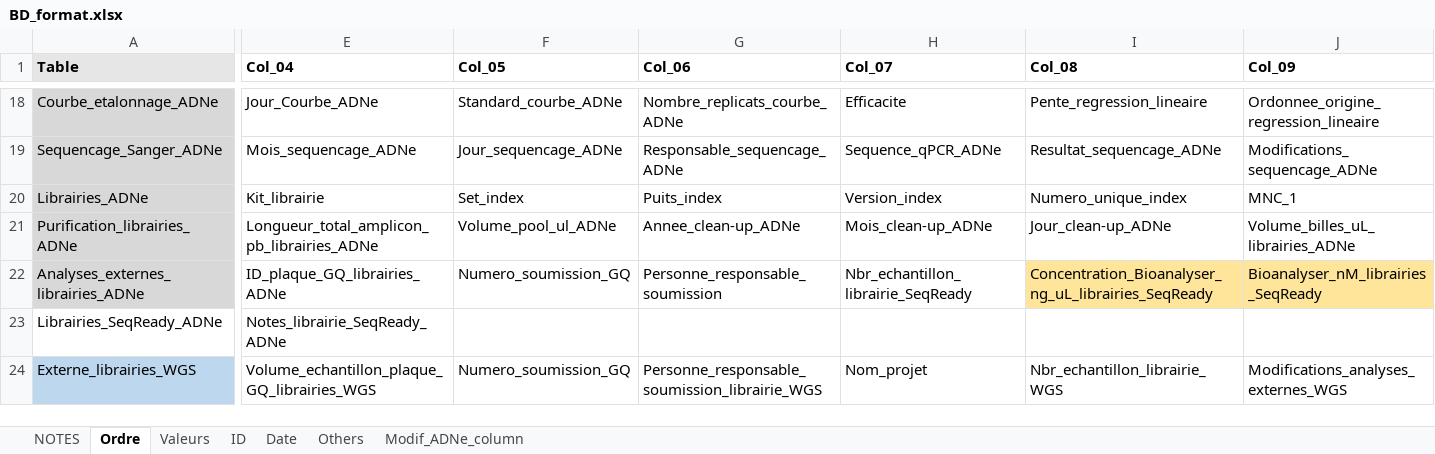
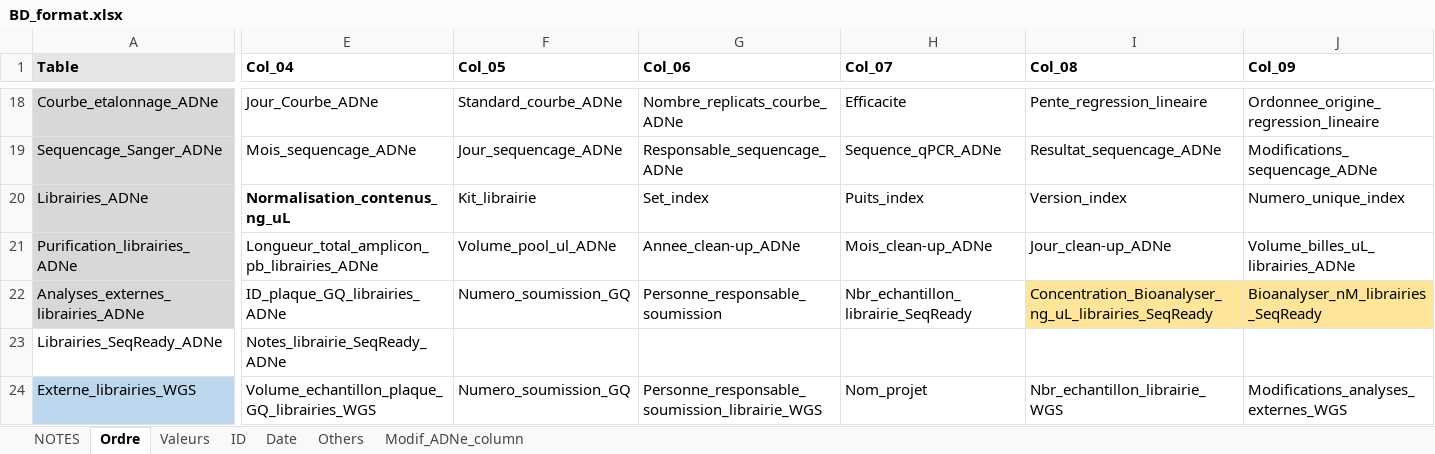
Before and after one commit to GenomicsMLI-DFO/BD-LabGeno-IML_gestion, an Excel workbook: inst/BD_format.xlsx, sheet Ordre, drawn as a sheet; only a part is shown, gaps mark what is left out; values as stored, in another font and other column widths than the file's, no borders; the diff covers the shown part only; the diff names each change by its address in the sheet, - before the commit and + after, or states it on an @@ line.

Commit message:
Add new columns

```diff
--- a/inst/BD_format.xlsx (sheet Ordre)
+++ b/inst/BD_format.xlsx (sheet Ordre)
-E20 (Col_04): Kit_librairie
+E20 (Col_04): Normalisation_contenus_ng_uL
-E20 bold: off
+E20 bold: on
-F20 (Col_05): Set_index
+F20 (Col_05): Kit_librairie
-G20 (Col_06): Puits_index
+G20 (Col_06): Set_index
-H20 (Col_07): Version_index
+H20 (Col_07): Puits_index
-I20 (Col_08): Numero_unique_index
+I20 (Col_08): Version_index
-J20 (Col_09): MNC_1
+J20 (Col_09): Numero_unique_index
```
Also changed, not shown: 16 edited cells elsewhere in this sheet, sheet Others, 6 other files.
